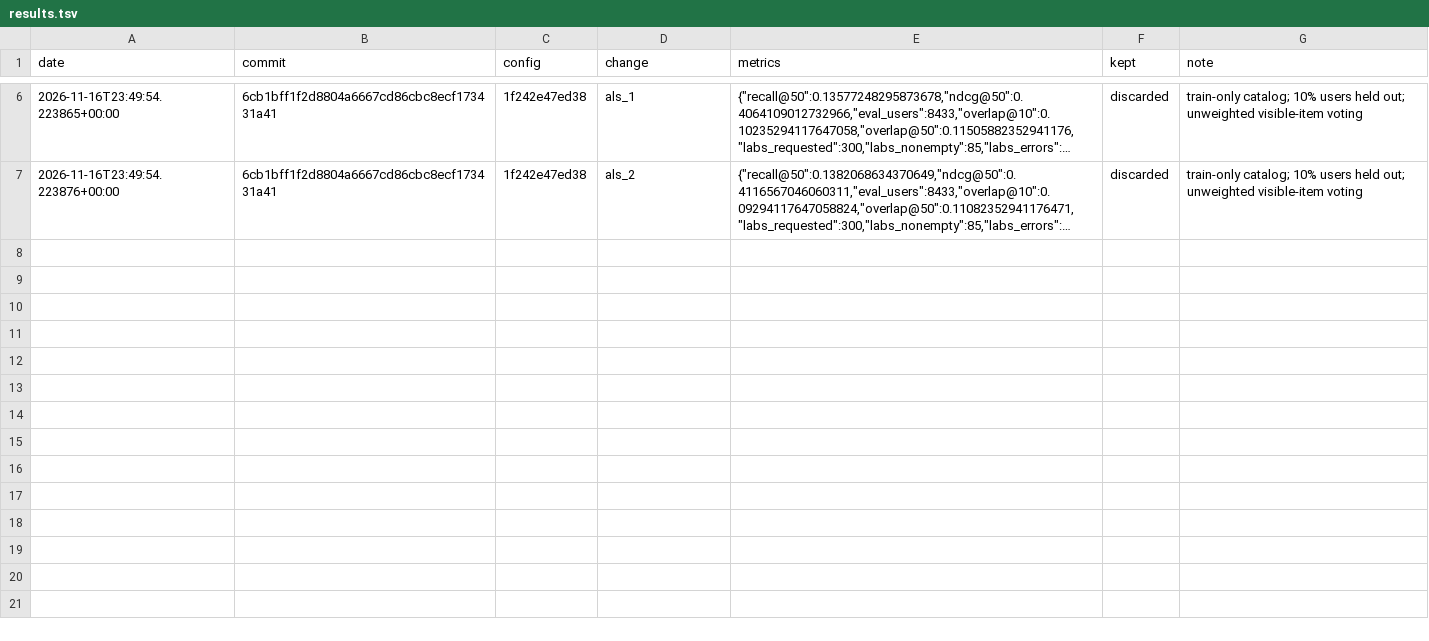
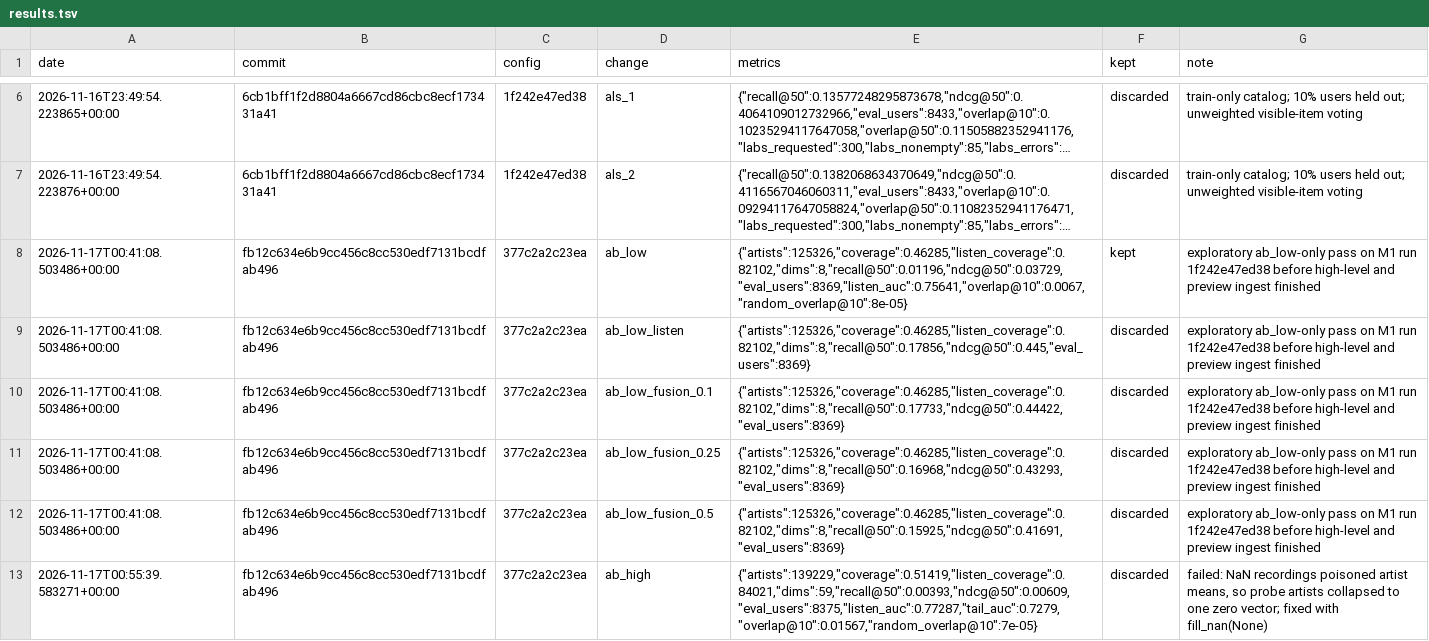
Before and after one commit to h0rv/opennoise, a TSV file: experiments/results.tsv, drawn as a sheet; only a part is shown, gaps mark what is left out; long unchanged cells end in …; the diff names each change by its address in the sheet, - before the commit and + after, or states it on an @@ line.

```diff
--- a/experiments/results.tsv
+++ b/experiments/results.tsv
+row 8: 2026-11-17T00:41:08.503486+00:00 | fb12c634e6b9cc456c8cc530edf7131bcdfab496 | 377c2a2c23ea | ab_low | {"artists":125326,"coverage":0.46285,"listen_coverage":0.82102,"dims":8,"recall@50":0.01196,"ndcg@50":0.03729,"eval_users":8369,"listen_auc":0.75641,"overlap@10":0.0067,"random_overlap@10":8e-05} | kept | exploratory ab_low-only pass on M1 run 1f242e47ed38 before high-level and preview ingest finished
+row 9: 2026-11-17T00:41:08.503486+00:00 | fb12c634e6b9cc456c8cc530edf7131bcdfab496 | 377c2a2c23ea | ab_low_listen | {"artists":125326,"coverage":0.46285,"listen_coverage":0.82102,"dims":8,"recall@50":0.17856,"ndcg@50":0.445,"eval_users":8369} | discarded | exploratory ab_low-only pass on M1 run 1f242e47ed38 before high-level and preview ingest finished
+row 10: 2026-11-17T00:41:08.503486+00:00 | fb12c634e6b9cc456c8cc530edf7131bcdfab496 | 377c2a2c23ea | ab_low_fusion_0.1 | {"artists":125326,"coverage":0.46285,"listen_coverage":0.82102,"dims":8,"recall@50":0.17733,"ndcg@50":0.44422,"eval_users":8369} | discarded | exploratory ab_low-only pass on M1 run 1f242e47ed38 before high-level and preview ingest finished
+row 11: 2026-11-17T00:41:08.503486+00:00 | fb12c634e6b9cc456c8cc530edf7131bcdfab496 | 377c2a2c23ea | ab_low_fusion_0.25 | {"artists":125326,"coverage":0.46285,"listen_coverage":0.82102,"dims":8,"recall@50":0.16968,"ndcg@50":0.43293,"eval_users":8369} | discarded | exploratory ab_low-only pass on M1 run 1f242e47ed38 before high-level and preview ingest finished
+row 12: 2026-11-17T00:41:08.503486+00:00 | fb12c634e6b9cc456c8cc530edf7131bcdfab496 | 377c2a2c23ea | ab_low_fusion_0.5 | {"artists":125326,"coverage":0.46285,"listen_coverage":0.82102,"dims":8,"recall@50":0.15925,"ndcg@50":0.41691,"eval_users":8369} | discarded | exploratory ab_low-only pass on M1 run 1f242e47ed38 before high-level and preview ingest finished
+row 13: 2026-11-17T00:55:39.583271+00:00 | fb12c634e6b9cc456c8cc530edf7131bcdfab496 | 377c2a2c23ea | ab_high | {"artists":139229,"coverage":0.51419,"listen_coverage":0.84021,"dims":59,"recall@50":0.00393,"ndcg@50":0.00609,"eval_users":8375,"listen_auc":0.77287,"tail_auc":0.7279,"overlap@10":0.01567,"random_overlap@10":7e-05} | discarded | failed: NaN recordings poisoned artist means, so probe artists collapsed to one zero vector; fixed with fill_nan(None)
```
Also changed, not shown: 7 other files.
